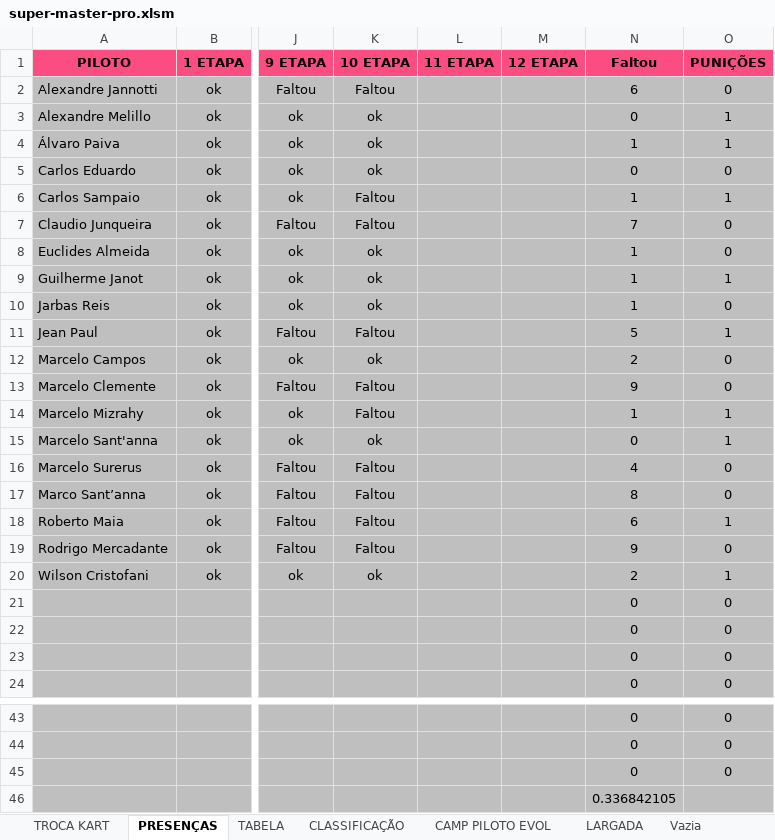
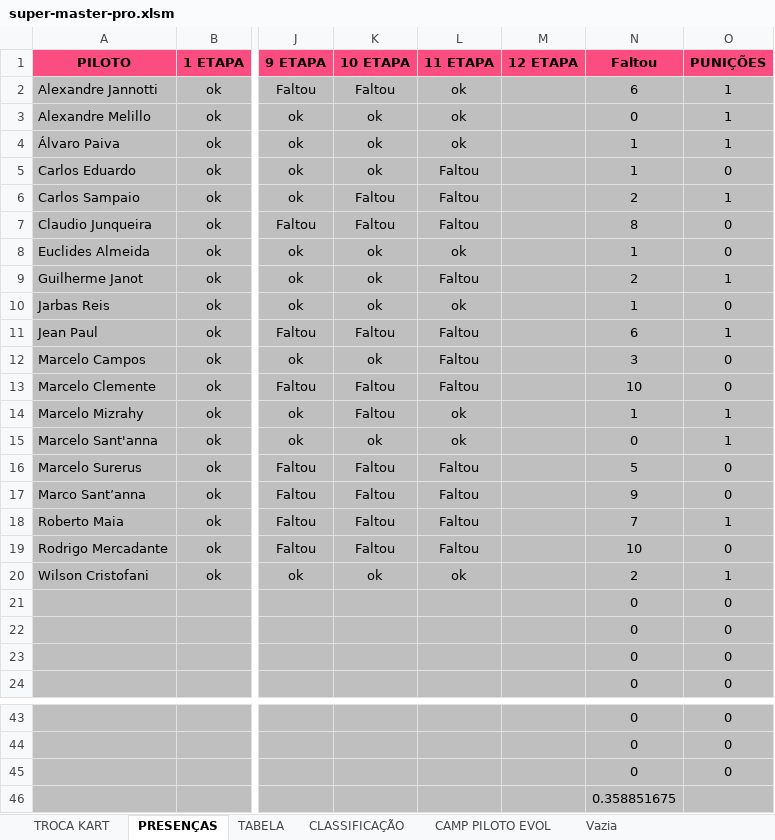
Before and after one commit to defariaaparecido/campeonatos-kart, an Excel workbook: super-master-pro.xlsm, sheet PRESENÇAS, drawn as a sheet; only a part is shown, gaps mark what is left out; values as stored, in another font and other column widths than the file's, no borders; charts and pictures and conditional formats not drawn; the diff names each change by its address in the sheet, - before the commit and + after, or states it on an @@ line.

```diff
--- a/super-master-pro.xlsm (sheet PRESENÇAS)
+++ b/super-master-pro.xlsm (sheet PRESENÇAS)
-sheet tab: LARGADA
-L2:L4 (11 ETAPA): (empty)
+L2:L4 (11 ETAPA): ok
-O2 (PUNIÇÕES): 0
+O2 (PUNIÇÕES): 1
-L5:L7 (11 ETAPA): (empty)
+L5:L7 (11 ETAPA): Faltou
-N5 (Faltou): 0
+N5 (Faltou): 1
-N6 (Faltou): 1
+N6 (Faltou): 2
-N7 (Faltou): 7
+N7 (Faltou): 8
-L8 (11 ETAPA): (empty)
+L8 (11 ETAPA): ok
-L9 (11 ETAPA): (empty)
+L9 (11 ETAPA): Faltou
-N9 (Faltou): 1
+N9 (Faltou): 2
-L10 (11 ETAPA): (empty)
+L10 (11 ETAPA): ok
-L11:L13 (11 ETAPA): (empty)
+L11:L13 (11 ETAPA): Faltou
-N11 (Faltou): 5
+N11 (Faltou): 6
-N12 (Faltou): 2
+N12 (Faltou): 3
-N13 (Faltou): 9
+N13 (Faltou): 10
-L14:L15 (11 ETAPA): (empty)
+L14:L15 (11 ETAPA): ok
-L16:L19 (11 ETAPA): (empty)
+L16:L19 (11 ETAPA): Faltou
-N16 (Faltou): 4
+N16 (Faltou): 5
-N17 (Faltou): 8
+N17 (Faltou): 9
-N18 (Faltou): 6
+N18 (Faltou): 7
-N19 (Faltou): 9
+N19 (Faltou): 10
-L20 (11 ETAPA): (empty)
+L20 (11 ETAPA): ok
-N46 (Faltou): 0.336842105
+N46 (Faltou): 0.358851675
```
Also changed, not shown: sheet CLASSIFICAÇÃO, sheet CAMP PILOTO EVOL, sheet TABELA, sheet TROCA KART, charts or pictures, super-master-series.xlsm.
